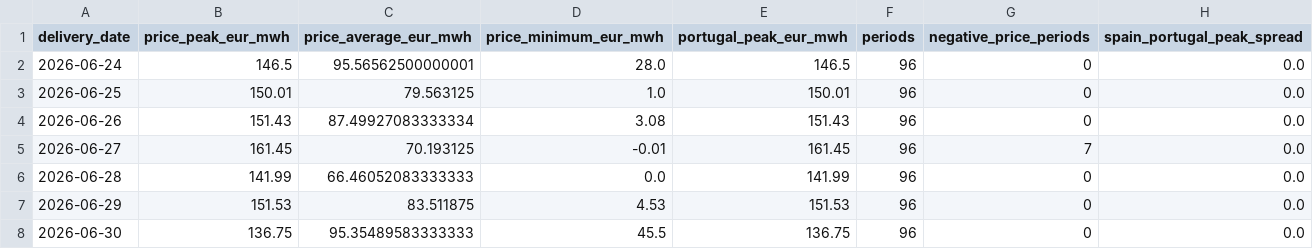
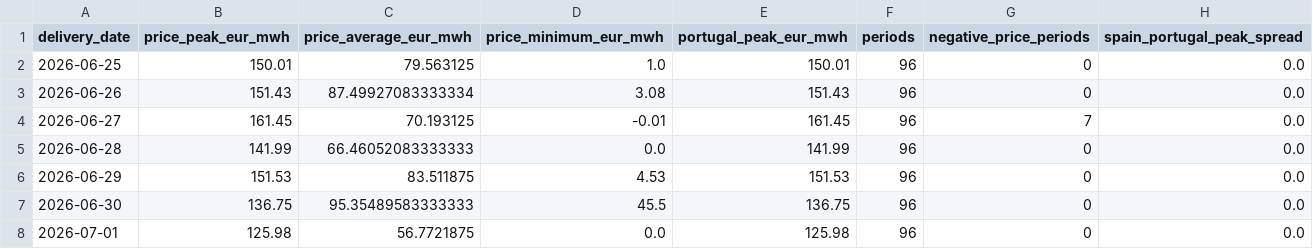
Before and after one commit to Evanssdas/Spain-Market-Platform, a CSV file: data/processed/prices_daily.csv, drawn as a sheet; only a part is shown; the shorter side is filled out with more unchanged rows.

```diff
--- a/data/processed/prices_daily.csv
+++ b/data/processed/prices_daily.csv
@@ -1,3 +1,2 @@
 delivery_date,price_peak_eur_mwh,price_average_eur_mwh,price_minimum_eur_mwh,portugal_peak_eur_mwh,periods,negative_price_periods,spain_portugal_peak_spread
-2026-06-24,146.5,95.56562500000001,28.0,146.5,96,0,0.0
 2026-06-25,150.01,79.563125,1.0,150.01,96,0,0.0
```
Also changed, not shown: data/processed/system_daily.csv, data/processed/weather_daily.csv, 7 other files.
